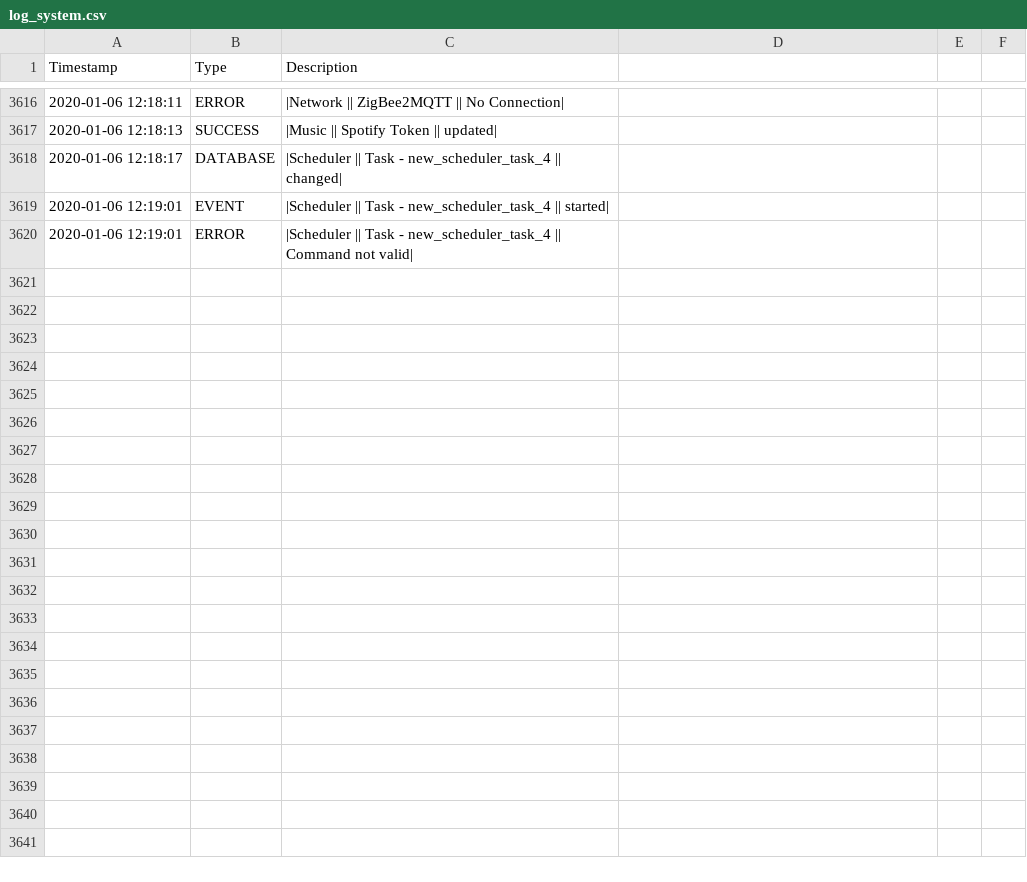
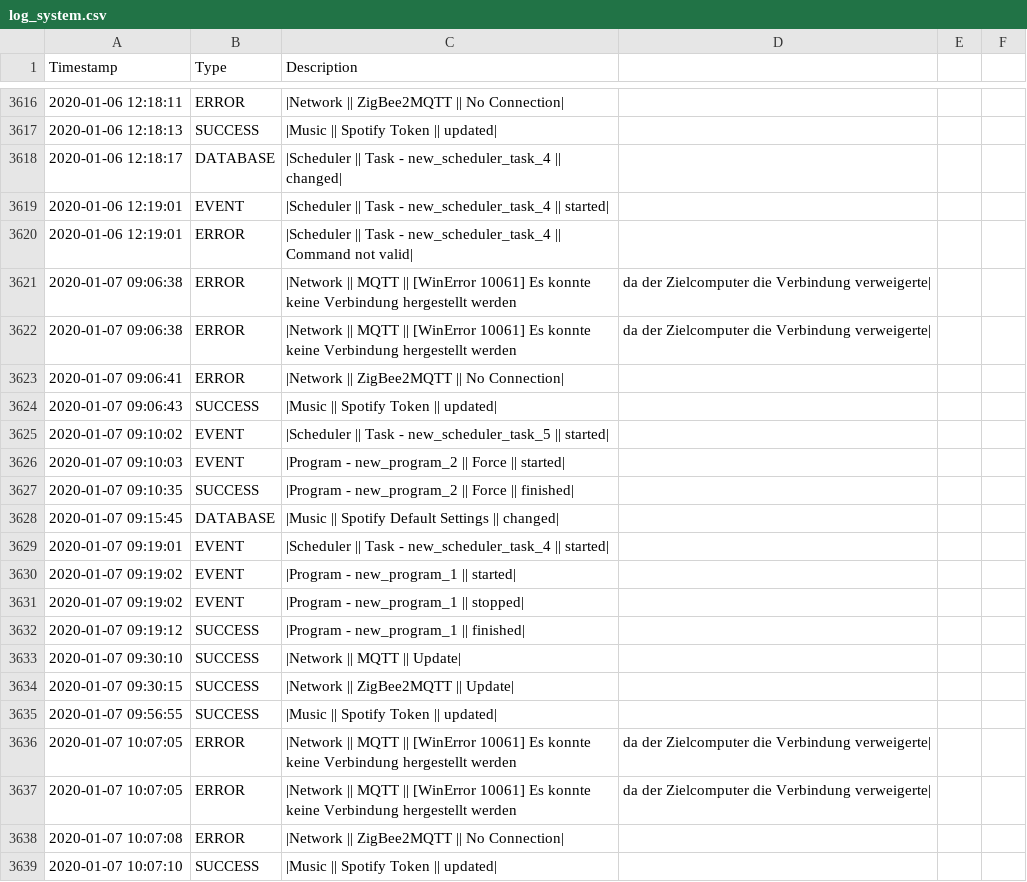
Before and after one commit to stanman71/Priscilla, a CSV file: data/logs/log_system.csv, drawn as a sheet; only a part is shown, gaps mark what is left out; the diff covers the shown part only; the diff names each change by its address in the sheet, - before the commit and + after, or states it on an @@ line.

```diff
--- a/data/logs/log_system.csv
+++ b/data/logs/log_system.csv
+row 3621: 2020-01-07 09:06:38 | ERROR | |Network || MQTT || [WinError 10061] Es konnte keine Verbindung hergestellt werden | da der Zielcomputer die Verbindung verweigerte
+row 3622: 2020-01-07 09:06:38 | ERROR | |Network || MQTT || [WinError 10061] Es konnte keine Verbindung hergestellt werden | da der Zielcomputer die Verbindung verweigerte
+row 3623: 2020-01-07 09:06:41 | ERROR | |Network || ZigBee2MQTT || No Connection
+row 3624: 2020-01-07 09:06:43 | SUCCESS | |Music || Spotify Token || updated
+row 3625: 2020-01-07 09:10:02 | EVENT | |Scheduler || Task - new_scheduler_task_5 || started
+row 3626: 2020-01-07 09:10:03 | EVENT | |Program - new_program_2 || Force || started
+row 3627: 2020-01-07 09:10:35 | SUCCESS | |Program - new_program_2 || Force || finished
+row 3628: 2020-01-07 09:15:45 | DATABASE | |Music || Spotify Default Settings || changed
+row 3629: 2020-01-07 09:19:01 | EVENT | |Scheduler || Task - new_scheduler_task_4 || started
+row 3630: 2020-01-07 09:19:02 | EVENT | |Program - new_program_1 || started
+row 3631: 2020-01-07 09:19:02 | EVENT | |Program - new_program_1 || stopped
+row 3632: 2020-01-07 09:19:12 | SUCCESS | |Program - new_program_1 || finished
+row 3633: 2020-01-07 09:30:10 | SUCCESS | |Network || MQTT || Update
+row 3634: 2020-01-07 09:30:15 | SUCCESS | |Network || ZigBee2MQTT || Update
+row 3635: 2020-01-07 09:56:55 | SUCCESS | |Music || Spotify Token || updated
+row 3636: 2020-01-07 10:07:05 | ERROR | |Network || MQTT || [WinError 10061] Es konnte keine Verbindung hergestellt werden | da der Zielcomputer die Verbindung verweigerte
+row 3637: 2020-01-07 10:07:05 | ERROR | |Network || MQTT || [WinError 10061] Es konnte keine Verbindung hergestellt werden | da der Zielcomputer die Verbindung verweigerte
+row 3638: 2020-01-07 10:07:08 | ERROR | |Network || ZigBee2MQTT || No Connection
+row 3639: 2020-01-07 10:07:10 | SUCCESS | |Music || Spotify Token || updated
```
Also changed, not shown: 42 added rows elsewhere in this file, 39 other files.
